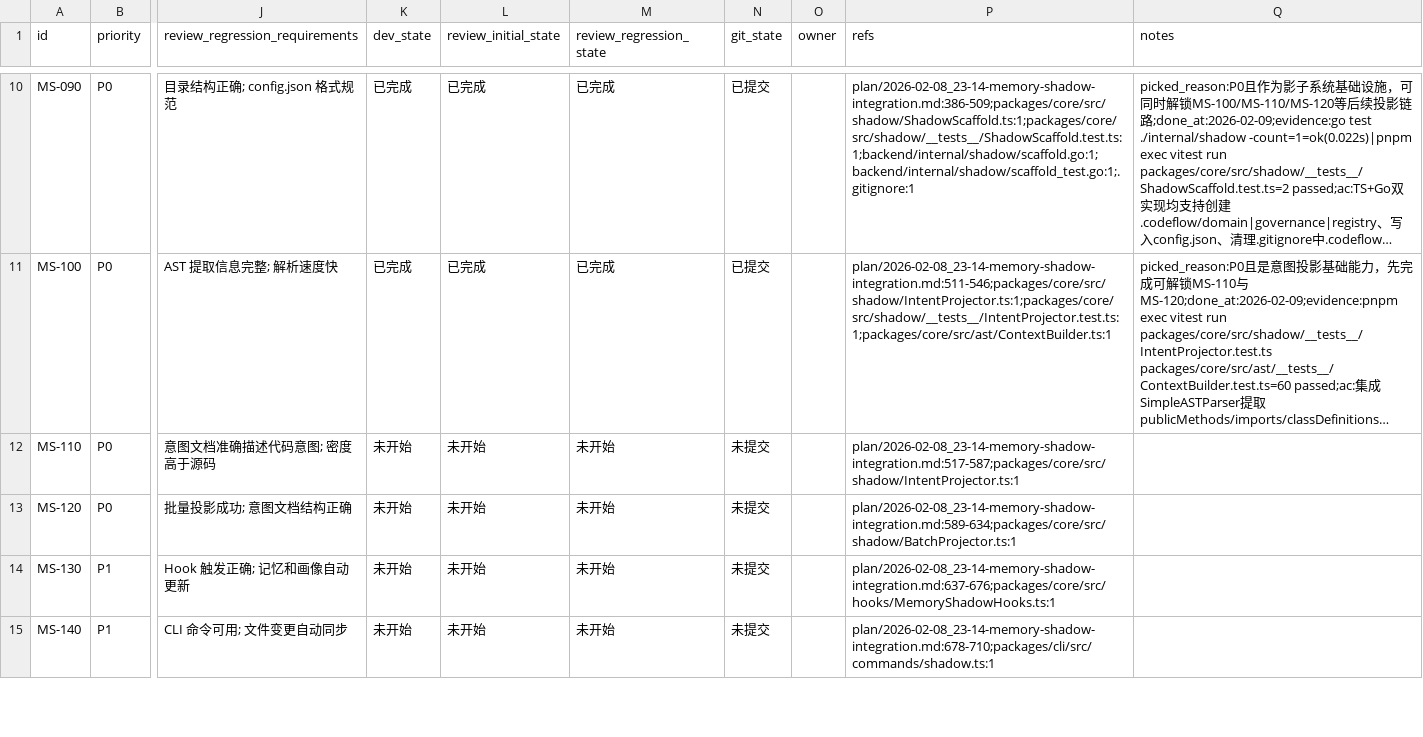
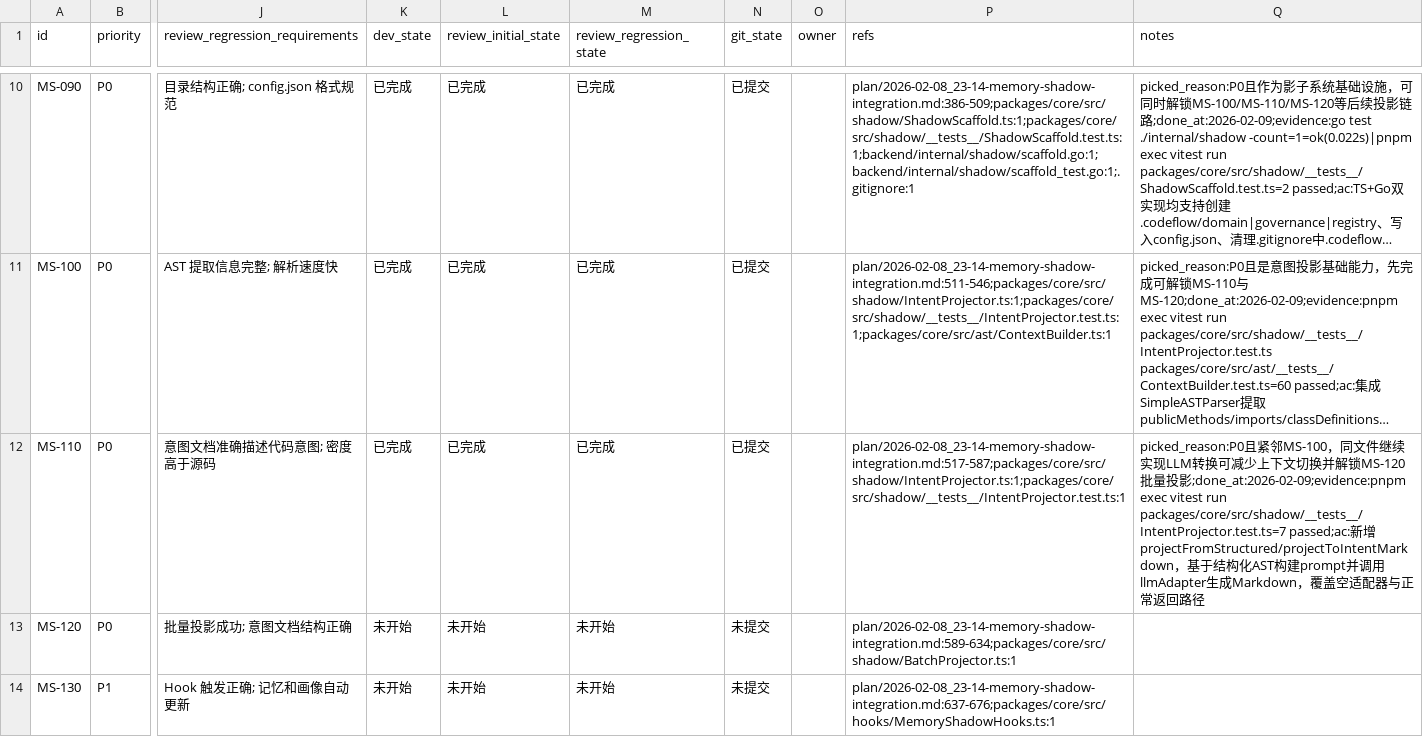
Before and after one commit to XingLingQAQ/Codeflow, a CSV file: issues/2026-02-08_23-14-memory-shadow-integration.csv, drawn as a sheet; only a part is shown, gaps mark what is left out; the shorter side is filled out with more unchanged rows; long unchanged cells end in …; the diff names each change by its address in the sheet, - before the commit and + after, or states it on an @@ line.

```diff
--- a/issues/2026-02-08_23-14-memory-shadow-integration.csv
+++ b/issues/2026-02-08_23-14-memory-shadow-integration.csv
-K12 (dev_state): 未开始
+K12 (dev_state): 已完成
-L12 (review_initial_state): 未开始
+L12 (review_initial_state): 已完成
-M12 (review_regression_state): 未开始
+M12 (review_regression_state): 已完成
-N12 (git_state): 未提交
+N12 (git_state): 已提交
-P12 (refs): plan/2026-02-08_23-14-memory-shadow-integration.md:517-587;packages/core/src/shadow/IntentProjector.ts:1
+P12 (refs): plan/2026-02-08_23-14-memory-shadow-integration.md:517-587;packages/core/src/shadow/IntentProjector.ts:1;packages/core/src/shadow/__tests__/IntentProjector.test.ts:1
-Q12 (notes): (empty)
+Q12 (notes): picked_reason:P0且紧邻MS-100，同文件继续实现LLM转换可减少上下文切换并解锁MS-120批量投影;done_at:2026-02-09;evidence:pnpm exec vitest run packages/core/src/shadow/__tests__/IntentProjector.test.ts=7 passed;ac:新增projectFromStructured/projectToIntentMarkdown，基于结构化AST构建prompt并调用llmAdapter生成Markdown，覆盖空适配器与正常返回路径
```
Also changed, not shown: 2 other files.
